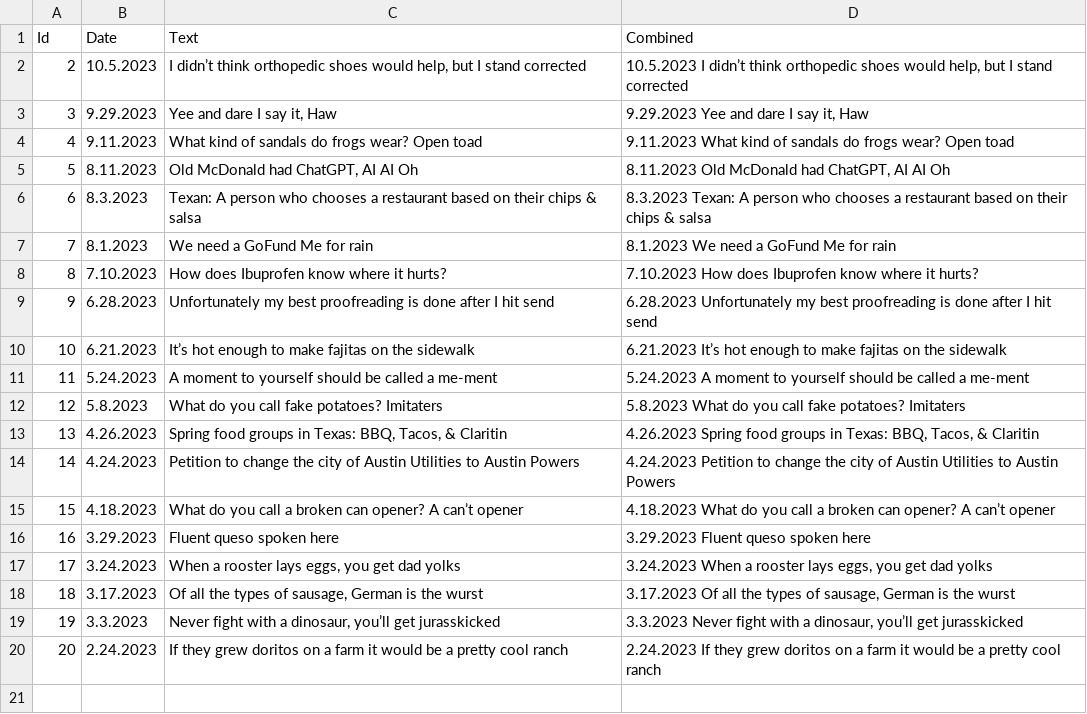
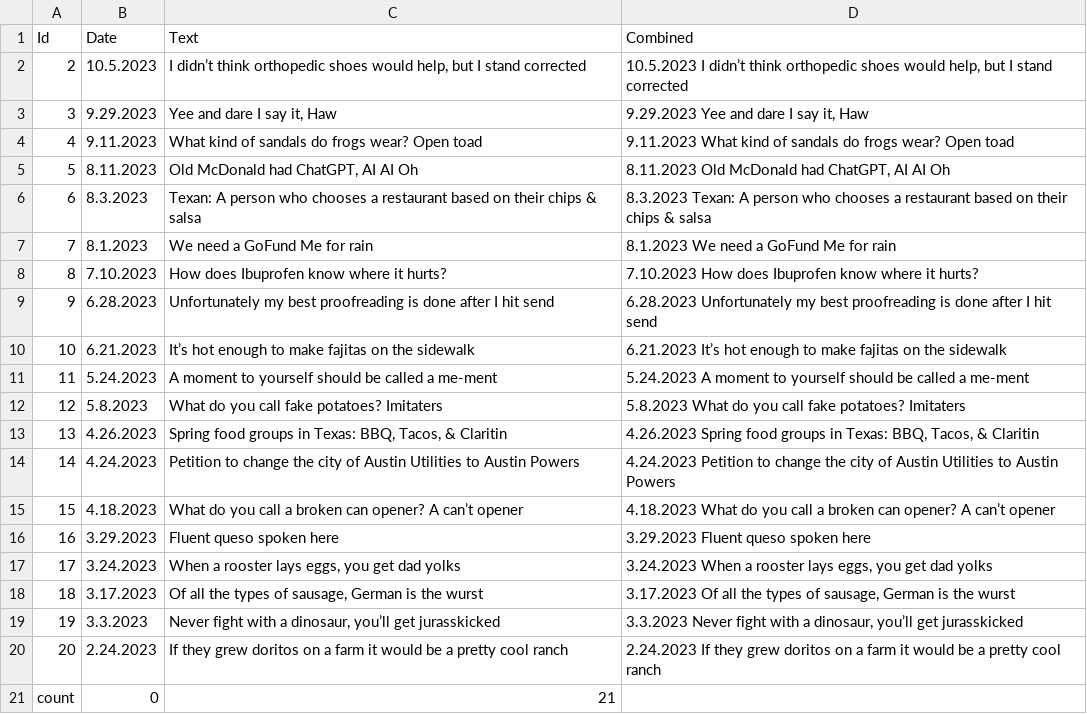
Before and after one commit to desteves/pulumi-cloudflare-workers-ai, a CSV file: data/sample.csv, drawn as a sheet; the diff names each change by its address in the sheet, - before the commit and + after, or states it on an @@ line.

```diff
--- a/data/sample.csv
+++ b/data/sample.csv
+row 21: count | 0 | 21
```
Also changed, not shown: 5 other files.
